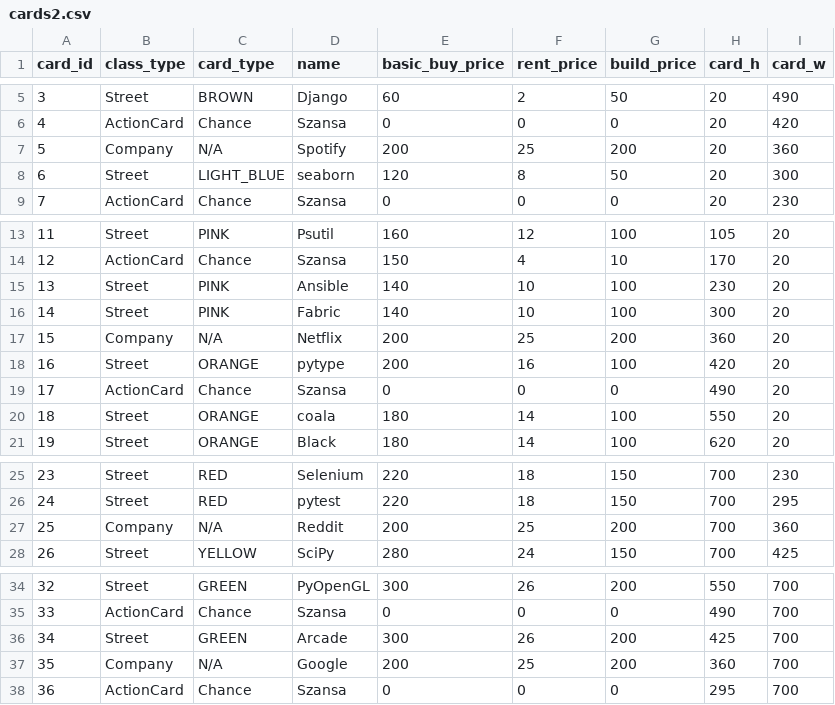
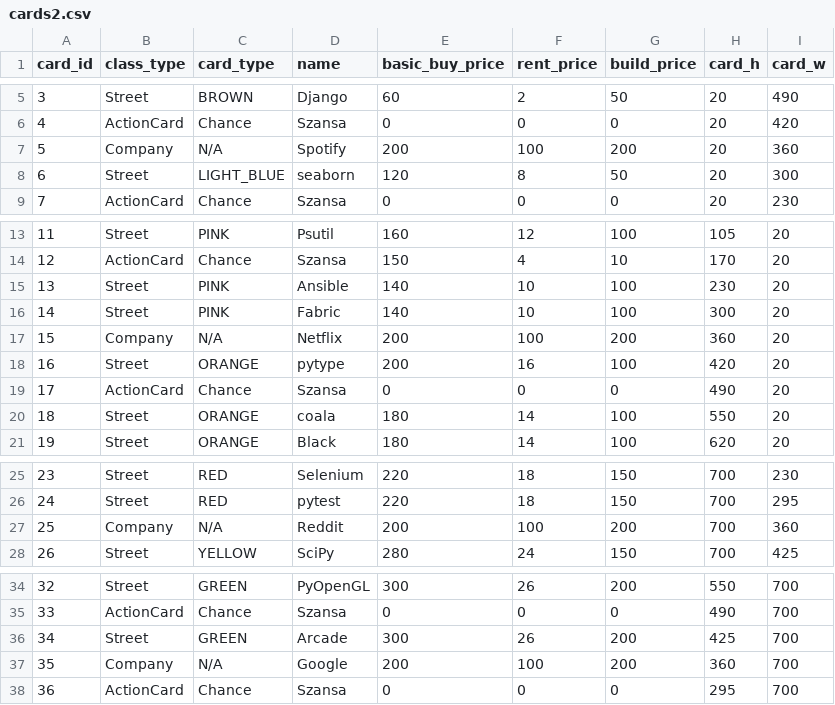
Before and after one commit to Cipriano074/Pythonpoly, a CSV file: data/cards2.csv, drawn as a sheet; only a part is shown, gaps mark what is left out.

```diff
--- a/data/cards2.csv
+++ b/data/cards2.csv
@@ -6,3 +6,3 @@ card_id,class_type,card_type,name,basic_buy_price,rent_price,build_price,card_h,
 4,ActionCard,Chance,Szansa,0,0,0,20,420
-5,Company,N/A,Spotify,200,25,200,20,360
+5,Company,N/A,Spotify,200,100,200,20,360
 6,Street,LIGHT_BLUE,seaborn ,120,8,50,20,300
@@ -16,3 +16,3 @@ card_id,class_type,card_type,name,basic_buy_price,rent_price,build_price,card_h,
 14,Street,PINK,Fabric ,140,10,100,300,20
-15,Company,N/A,Netflix,200,25,200,360,20
+15,Company,N/A,Netflix,200,100,200,360,20
 16,Street,ORANGE,pytype ,200,16,100,420,20
@@ -26,3 +26,3 @@ card_id,class_type,card_type,name,basic_buy_price,rent_price,build_price,card_h,
 24,Street,RED,pytest,220,18,150,700,295
-25,Company,N/A,Reddit,200,25,200,700,360
+25,Company,N/A,Reddit,200,100,200,700,360
 26,Street,YELLOW,SciPy,280,24,150,700,425
@@ -36,3 +36,3 @@ card_id,class_type,card_type,name,basic_buy_price,rent_price,build_price,card_h,
 34,Street,GREEN,Arcade ,300,26,200,425,700
-35,Company,N/A,Google,200,25,200,360,700
+35,Company,N/A,Google,200,100,200,360,700
 36,ActionCard,Chance,Szansa,0,0,0,295,700
```
Also changed, not shown: data/chances.csv, 7 other files.
